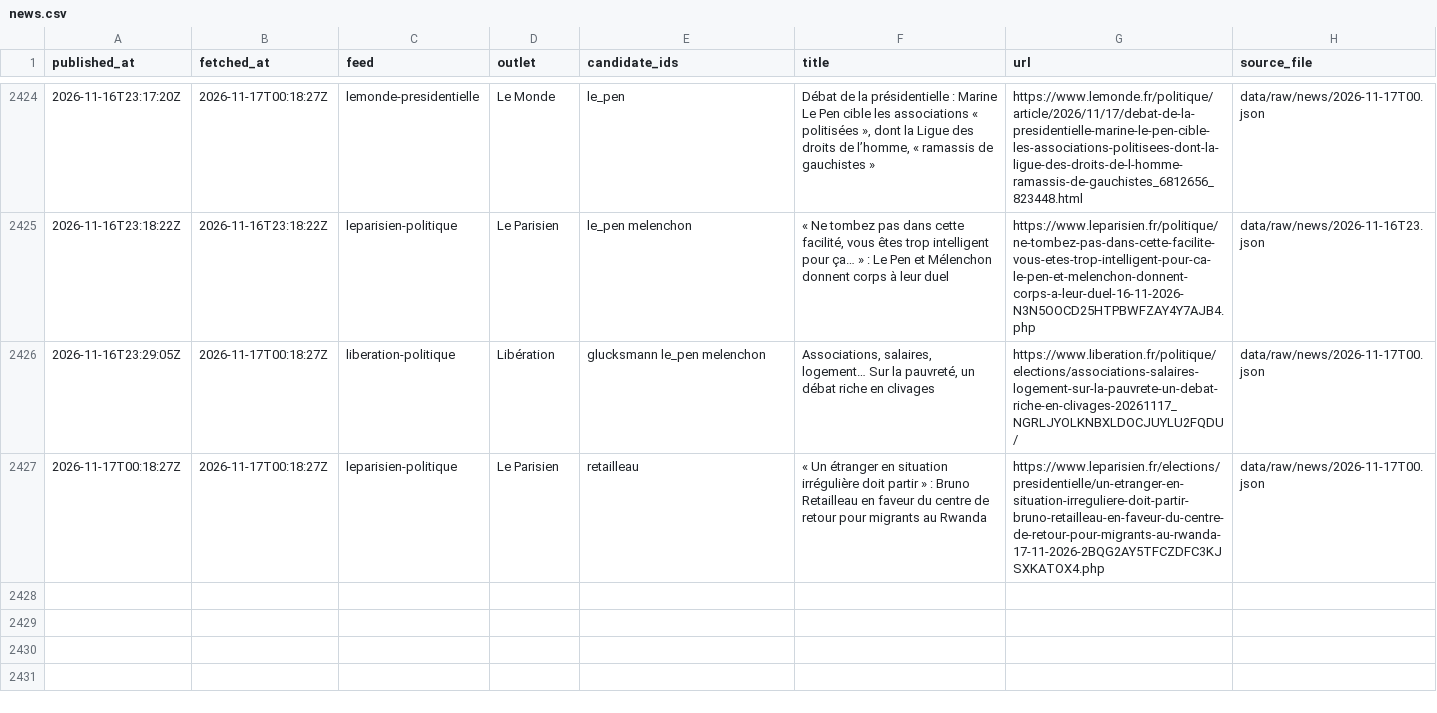
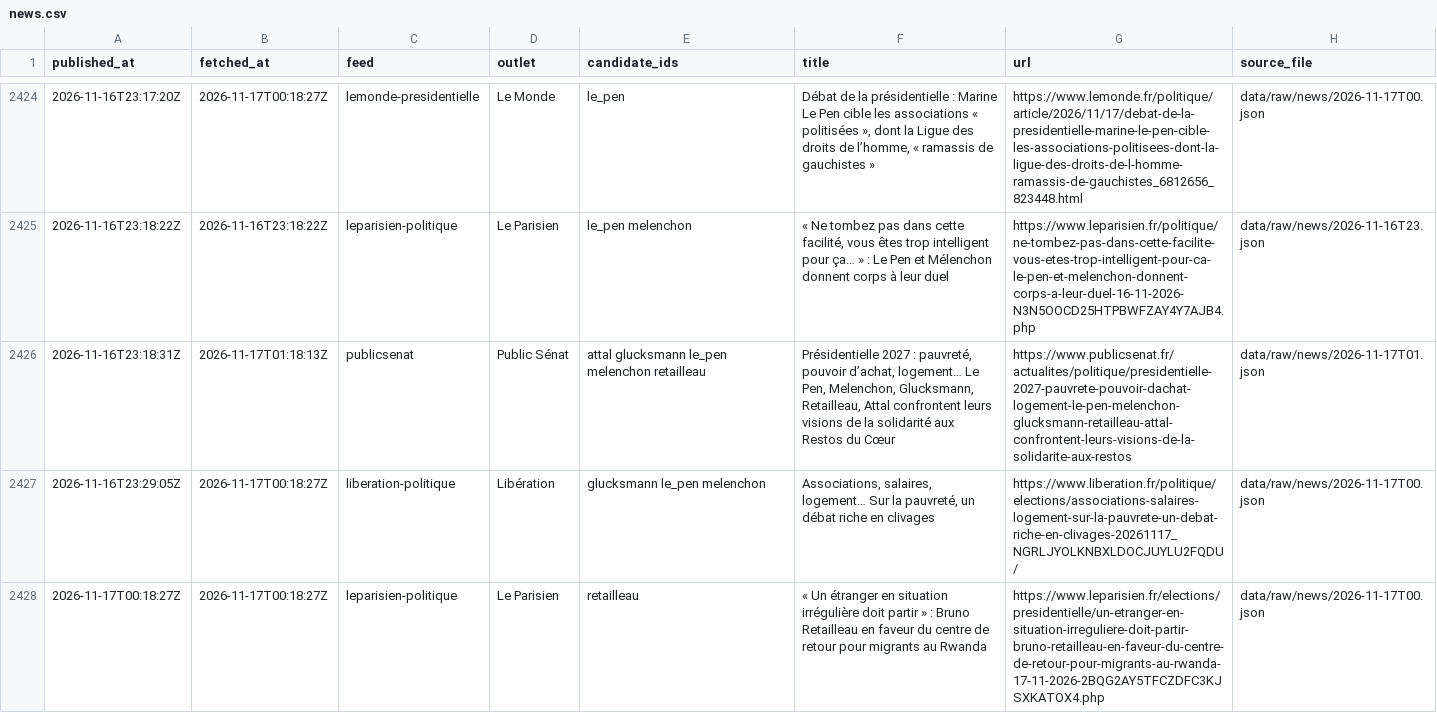
Before and after one commit to Hebilicious/fr2027-forecaster, a CSV file: data/clean/news.csv, drawn as a sheet; only a part is shown, gaps mark what is left out.

```diff
--- a/data/clean/news.csv
+++ b/data/clean/news.csv
@@ -2425,2 +2425,3 @@ published_at,fetched_at,feed,outlet,candidate_ids,title,url,source_file
 2026-11-16T23:18:22Z,2026-11-16T23:18:22Z,leparisien-politique,Le Parisien,le_pen melenchon,"« Ne tombez pas dans cette facilité, vous êtes trop intelligent pour ça… » : Le Pen et Mélenchon donnent corps à leur duel",https://www.leparisien.fr/politique/ne-tombez-pas-dans-cette-facilite-vous-etes-trop-intelligent-pour-ca-le-pen-et-melenchon-donnent-corps-a-leur-duel-16-11-2026-N3N5OOCD25HTPBWFZAY4Y7AJB4.php,data/raw/news/2026-11-16T23.json
+2026-11-16T23:18:31Z,2026-11-17T01:18:13Z,publicsenat,Public Sénat,attal glucksmann le_pen melenchon retailleau,"Présidentielle 2027 : pauvreté, pouvoir d’achat, logement… Le Pen, Melenchon, Glucksmann, Retailleau, Attal confrontent leurs visions de la solidarité aux Restos du Cœur",https://www.publicsenat.fr/actualites/politique/presidentielle-2027-pauvrete-pouvoir-dachat-logement-le-pen-melenchon-glucksmann-retailleau-attal-confrontent-leurs-visions-de-la-solidarite-aux-restos,data/raw/news/2026-11-17T01.json
 2026-11-16T23:29:05Z,2026-11-17T00:18:27Z,liberation-politique,Libération,glucksmann le_pen melenchon,"Associations, salaires, logement… Sur la pauvreté, un débat riche en clivages",https://www.liberation.fr/politique/elections/associations-salaires-logement-sur-la-pauvrete-un-debat-riche-en-clivages-20261117_NGRLJYOLKNBXLDOCJUYLU2FQDU/,data/raw/news/2026-11-17T00.json
```
Also changed, not shown: 8 other files.
